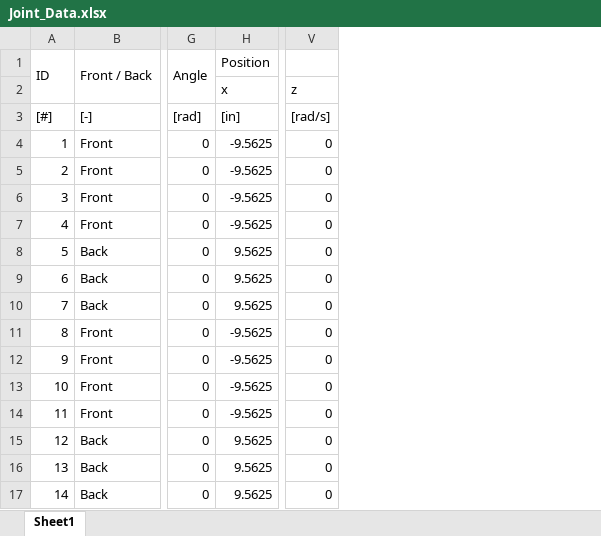
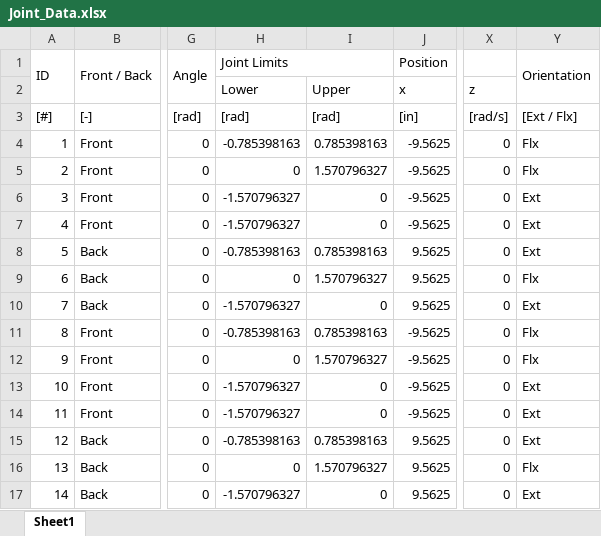
Before and after one commit to Agile-and-Adaptive-Robotics/Quadruped_Robot, an Excel workbook: Code/Matlab/Solutions/Main/Precomputed_Network_Simulation/Joint_Data.xlsx, sheet Sheet1, drawn as a sheet; only a part is shown, gaps mark what is left out; values as stored, in another font and other column widths than the file's, no cell formats; the diff names each change by its address in the sheet, - before the commit and + after, or states it on an @@ line.

Commit message:
Added tendon length calculation before simulation.

```diff
--- a/Code/Matlab/Solutions/Main/Precomputed_Network_Simulation/Joint_Data.xlsx (sheet Sheet1)
+++ b/Code/Matlab/Solutions/Main/Precomputed_Network_Simulation/Joint_Data.xlsx (sheet Sheet1)
+column H, rows 1-17: Joint Limits | Lower | [rad] | -0.785398163 | 0 | -1.570796327 | -1.570796327 | -0.785398163 | 0 | -1.570796327 | -0.785398163 | 0 | -1.570796327 | -1.570796327 | -0.785398163 | 0 | -1.570796327
+column I, rows 2-17: Upper | [rad] | 0.785398163 | 1.570796327 | 0 | 0 | 0.785398163 | 1.570796327 | 0 | 0.785398163 | 1.570796327 | 0 | 0 | 0.785398163 | 1.570796327 | 0
+column Y, rows 1-17: Orientation |  | [Ext / Flx] | Flx | Flx | Ext | Ext | Ext | Flx | Ext | Flx | Flx | Ext | Ext | Ext | Flx | Ext
```
Also changed, not shown: cell formats, formulas that keep their value, Code/Matlab/Solutions/Main/Precomputed_Network_Simulation/BPA_Muscle_Data.xlsx, 28 other files.
